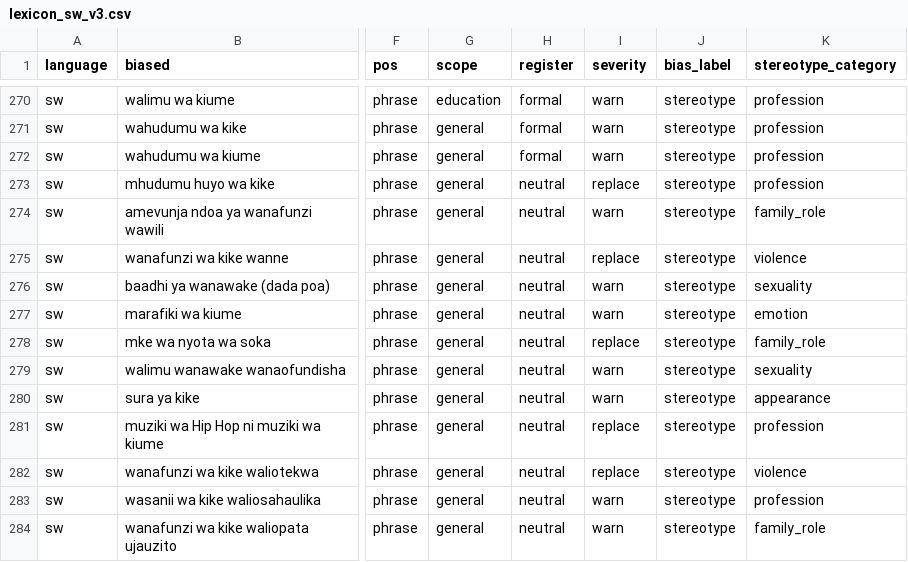
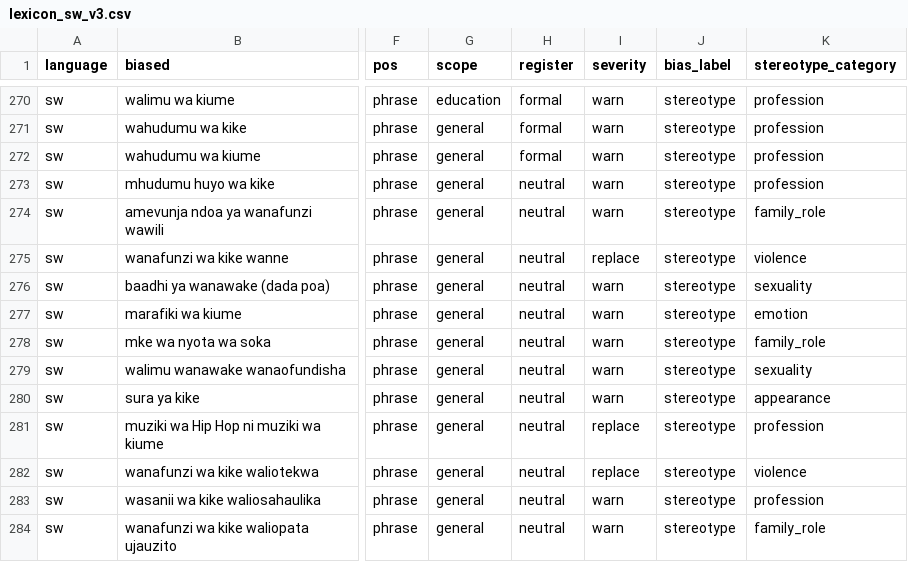
Before and after one commit to Stella-Achar-Oiro/gender-sensitization-engine, a CSV file: rules/lexicon_sw_v3.csv, drawn as a sheet; only a part is shown, gaps mark what is left out; the diff names each change by its address in the sheet, - before the commit and + after, or states it on an @@ line.

Commit message:
fix(lexicon): SW precision micro-cleanup — revert low-precision replace entries
mhudumu huyo wa kike: replace→warn (33% precision, net negative TP/FP ratio)
mke wa nyota wa soka: replace→warn (50% precision, borderline)

These entries were promoted in sprint 3 but FP analysis confirms they hurt precision.

SW: F1=0.840, P=0.821 (↑0.002), R=0.860
KI: F1=0.667 (unchanged)
EN/FR: unchanged

Rule-based ceiling reached for SW and KI:
- SW: 202 irreducible FPs from watoto/mtoto wa kike (advocacy vs prescriptive — context-dependent, ML needed)
- KI: 233/786 FNs from mũtongoria (gender-neutral term, cannot flip), rest from Biblical pronoun_assumption (ML needed)

```diff
--- a/rules/lexicon_sw_v3.csv
+++ b/rules/lexicon_sw_v3.csv
-I273 (severity): replace
+I273 (severity): warn
-I278 (severity): replace
+I278 (severity): warn
```
Also changed, not shown: 1 other file.
